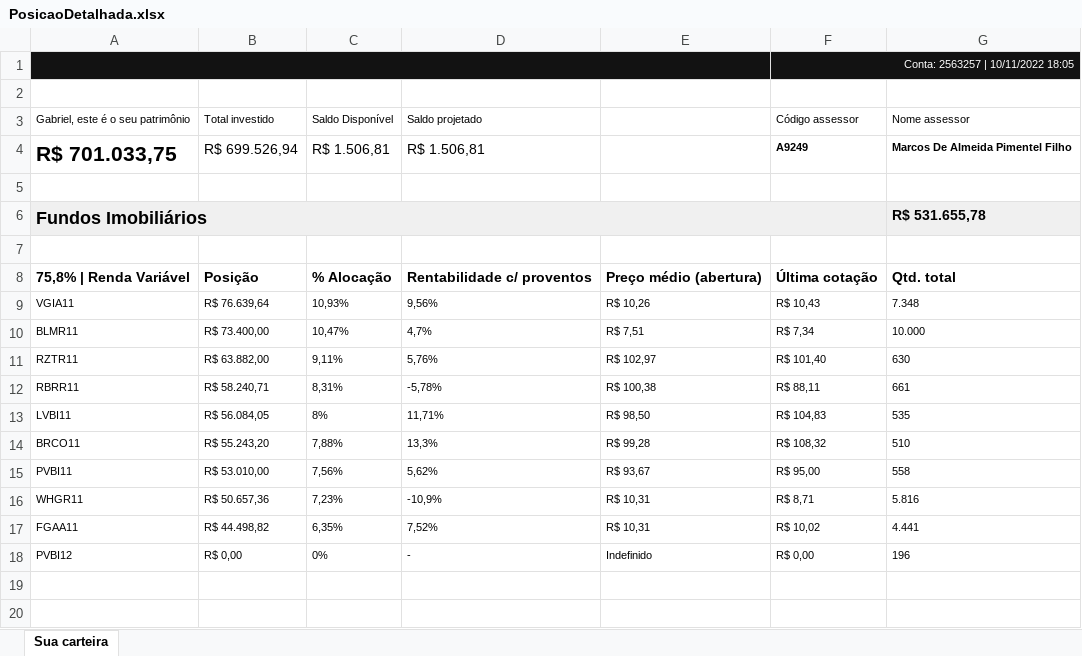
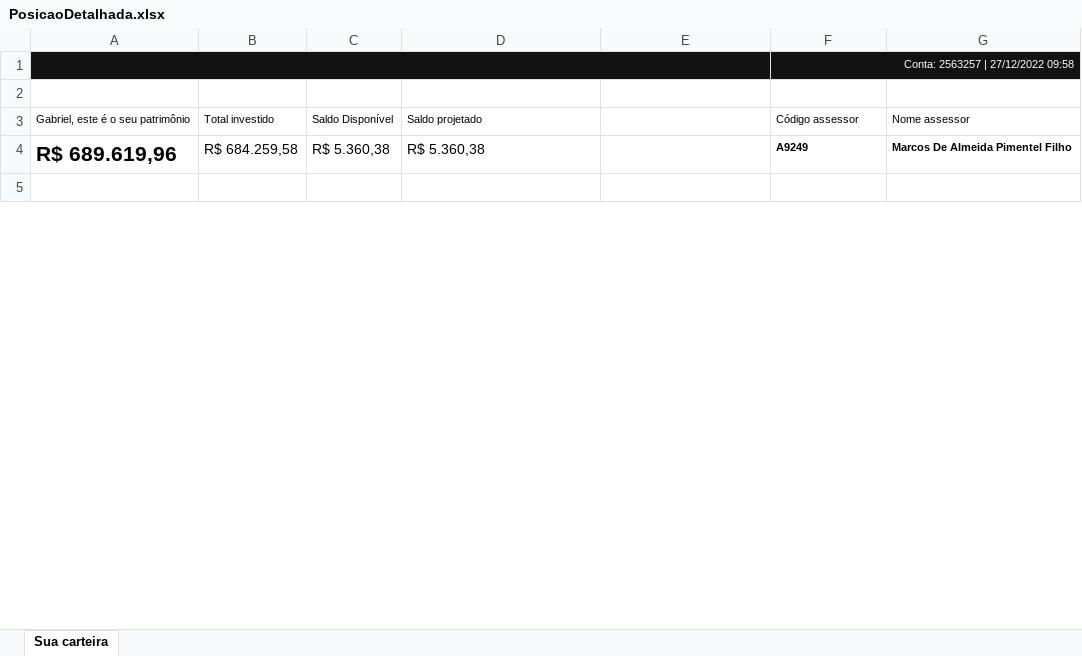
Before and after one commit to Beligolli/Resumo_Investimentos, an Excel workbook: PosicaoDetalhada.xlsx, sheet Sua carteira, drawn as a sheet; only a part is shown; the shorter side is filled out with more unchanged rows; values as stored, in another font and other column widths than the file's, no borders; charts and pictures not drawn; removed rows and columns are numbered as before the commit, all else as after; the diff covers the shown part only; the diff names each change by its address in the sheet, - before the commit and + after, or states it on an @@ line.

```diff
--- a/PosicaoDetalhada.xlsx (sheet Sua carteira)
+++ b/PosicaoDetalhada.xlsx (sheet Sua carteira)
-F1: Conta: 2563257 | 10/11/2022 18:05
+F1: Conta: 2563257 | 27/12/2022 09:58
-A4: R$ 701.033,75
+A4: R$ 689.619,96
-B4: R$ 699.526,94
+B4: R$ 684.259,58
-C4: R$ 1.506,81
+C4: R$ 5.360,38
-D4: R$ 1.506,81
+D4: R$ 5.360,38
-row 5: (empty)
-row 6: Fundos Imobiliários |  |  |  |  |  | R$ 531.655,78
-row 7: (empty)
-row 8: 75,8% | Renda Variável | Posição | % Alocação | Rentabilidade c/ proventos | Preço médio (abertura) | Última cotação | Qtd. total
-row 9: VGIA11 | R$ 76.639,64 | 10,93% | 9,56% | R$ 10,26 | R$ 10,43 | 7.348
-row 10: BLMR11 | R$ 73.400,00 | 10,47% | 4,7% | R$ 7,51 | R$ 7,34 | 10.000
-row 11: RZTR11 | R$ 63.882,00 | 9,11% | 5,76% | R$ 102,97 | R$ 101,40 | 630
-row 12: RBRR11 | R$ 58.240,71 | 8,31% | -5,78% | R$ 100,38 | R$ 88,11 | 661
-row 13: LVBI11 | R$ 56.084,05 | 8% | 11,71% | R$ 98,50 | R$ 104,83 | 535
-row 14: BRCO11 | R$ 55.243,20 | 7,88% | 13,3% | R$ 99,28 | R$ 108,32 | 510
-row 15: PVBI11 | R$ 53.010,00 | 7,56% | 5,62% | R$ 93,67 | R$ 95,00 | 558
-row 16: WHGR11 | R$ 50.657,36 | 7,23% | -10,9% | R$ 10,31 | R$ 8,71 | 5.816
-row 17: FGAA11 | R$ 44.498,82 | 6,35% | 7,52% | R$ 10,31 | R$ 10,02 | 4.441
-row 18: PVBI12 | R$ 0,00 | 0% | - | Indefinido | R$ 0,00 | 196
-row 19: (empty)
-row 20: (empty)
```
Also changed, not shown: 30 added rows, 34 removed rows, 2 edited cells and merged cells elsewhere in this sheet, Carteira_cripto.xlsx, Carteira_criptos_dia.xlsx, 7 other files.
